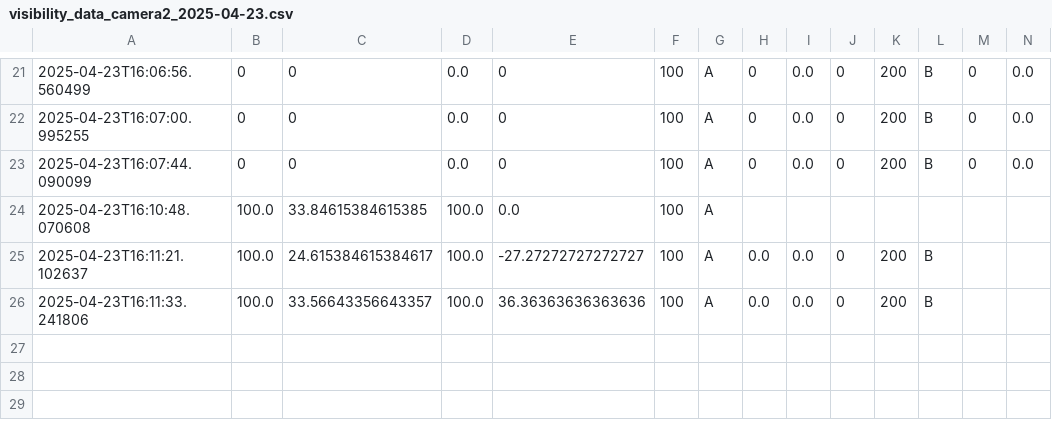
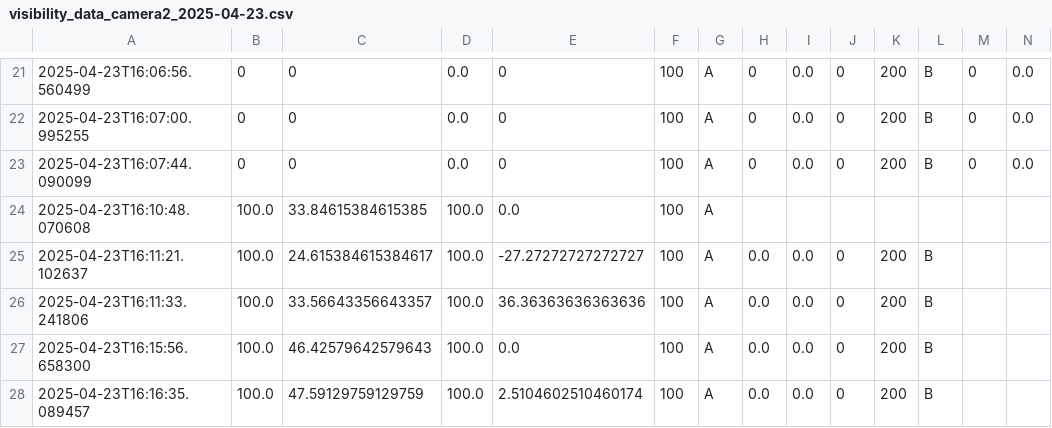
Before and after one commit to itSkyyledc/AIC-Weather-Station, a CSV file: data/visibility/visibility_data_camera2_2025-04-23.csv, drawn as a sheet; only a part is shown, gaps mark what is left out; rows hold the shown columns only; the diff names each change by its address in the sheet, - before the commit and + after, or states it on an @@ line.

Commit message:
Refactor visibility calculation and update API for camera data processing

```diff
--- a/data/visibility/visibility_data_camera2_2025-04-23.csv
+++ b/data/visibility/visibility_data_camera2_2025-04-23.csv
+row 27: 2025-04-23T16:15:56.658300 | 100.0 | 46.42579642579643 | 100.0 | 0.0 | 100 | A | 0.0 | 0.0 | 0 | 200 | B
+row 28: 2025-04-23T16:16:35.089457 | 100.0 | 47.59129759129759 | 100.0 | 2.5104602510460174 | 100 | A | 0.0 | 0.0 | 0 | 200 | B
```
Also changed, not shown: 3 other files.
